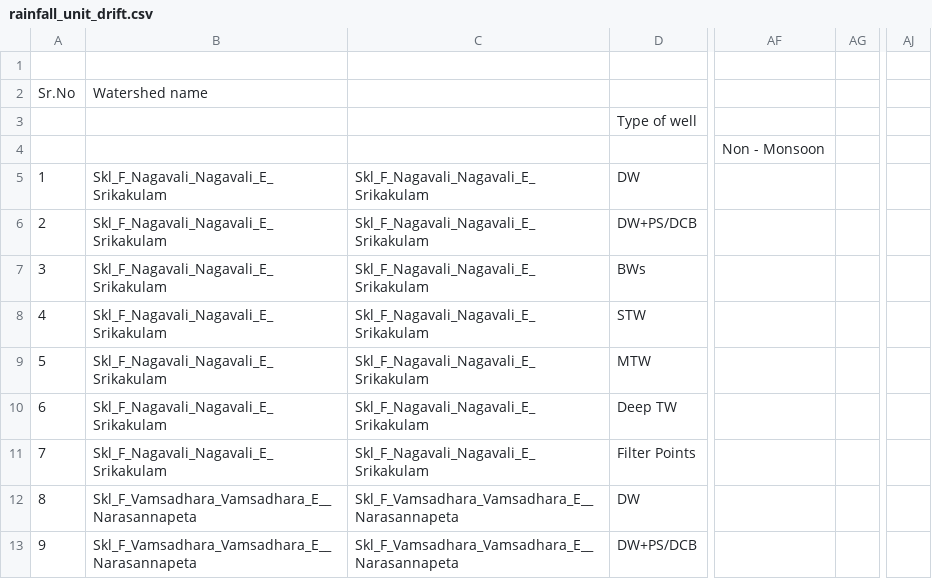
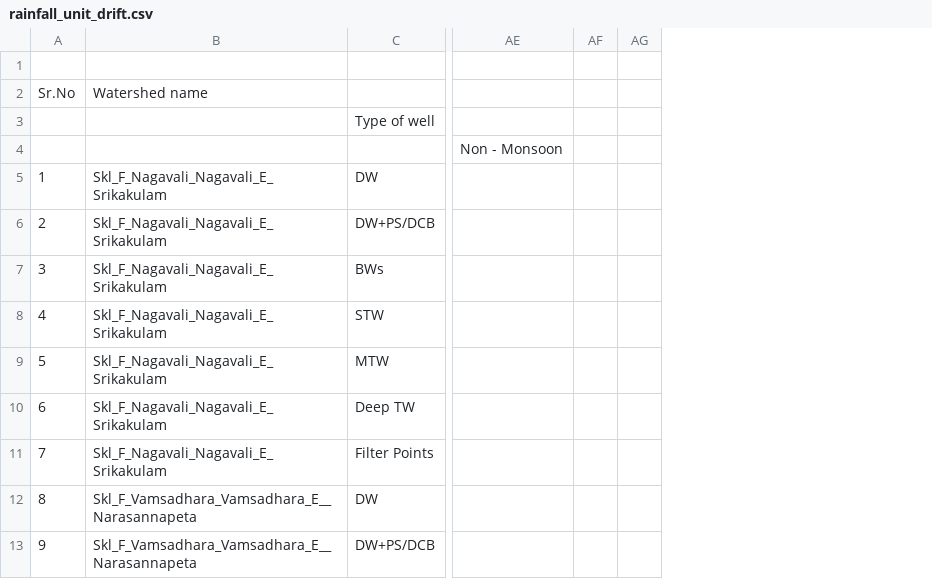
Before and after one commit to ankitkrsahu94/GEC, a CSV file: data_files_used/Srikakulam/rainfall_unit_drift.csv, drawn as a sheet; only a part is shown, gaps mark what is left out; removed rows and columns are numbered as before the commit, all else as after; the diff names each change by its address in the sheet, - before the commit and + after, or states it on an @@ line.

```diff
--- a/data_files_used/Srikakulam/rainfall_unit_drift.csv
+++ b/data_files_used/Srikakulam/rainfall_unit_drift.csv
-column C, rows 5-13: Skl_F_Nagavali_Nagavali_E_Srikakulam | Skl_F_Nagavali_Nagavali_E_Srikakulam | Skl_F_Nagavali_Nagavali_E_Srikakulam | Skl_F_Nagavali_Nagavali_E_Srikakulam | Skl_F_Nagavali_Nagavali_E_Srikakulam | Skl_F_Nagavali_Nagavali_E_Srikakulam | Skl_F_Nagavali_Nagavali_E_Srikakulam | Skl_F_Vamsadhara_Vamsadhara_E__Narasannapeta | Skl_F_Vamsadhara_Vamsadhara_E__Narasannapeta
+column AF, empty
-column AJ, empty
```
Also changed, not shown: data_files_used/Visakhapatnam/rainfall_unit_drift.csv, 7 other files.
